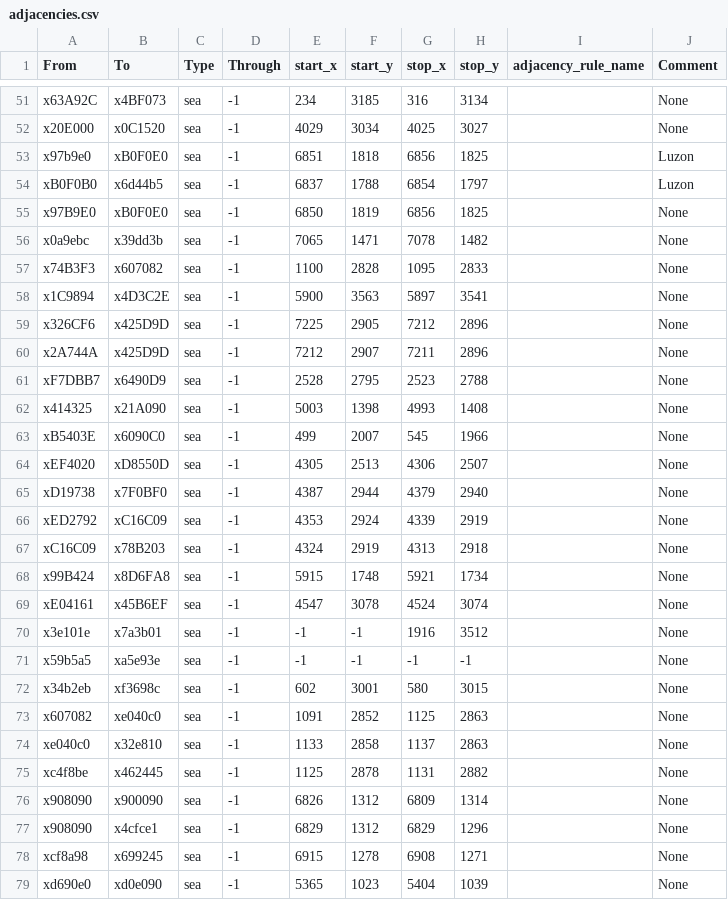
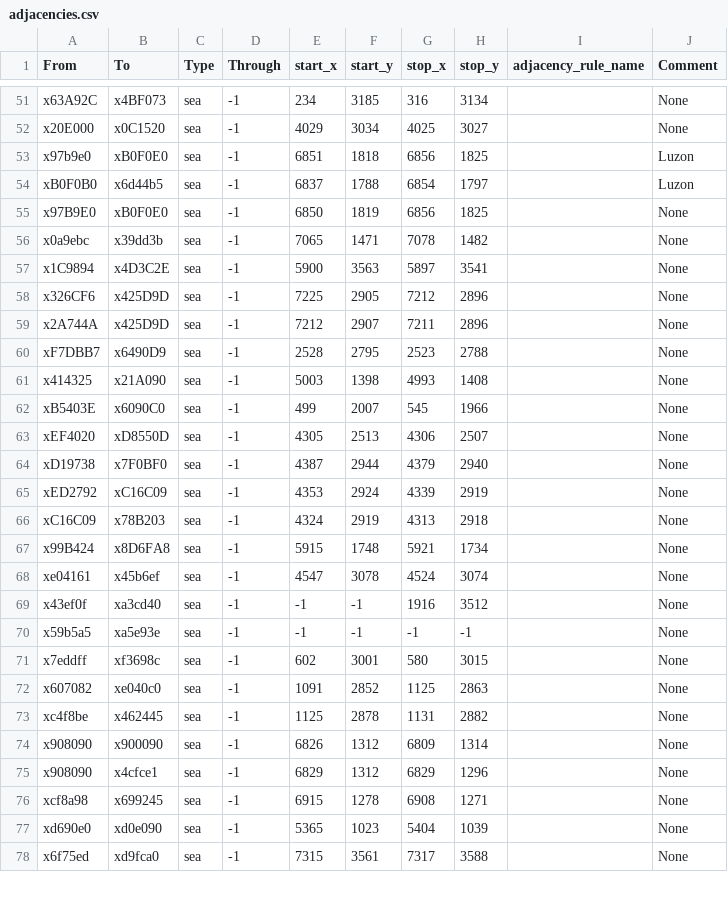
Before and after one commit to Meriador/MMM, a CSV file: Mormons Merina and More/map_data/adjacencies.csv, drawn as a sheet; only a part is shown, gaps mark what is left out; the shorter side is filled out with more unchanged rows.

```diff
--- a/Mormons Merina and More/map_data/adjacencies.csv
+++ b/Mormons Merina and More/map_data/adjacencies.csv
@@ -56,3 +56,2 @@ x97B9E0;xB0F0E0;sea;-1;6850;1819;6856;1825;;None
 x0a9ebc;x39dd3b;sea;-1;7065;1471;7078;1482;;None
-x74B3F3;x607082;sea;-1;1100;2828;1095;2833;;None
 x1C9894;x4D3C2E;sea;-1;5900;3563;5897;3541;;None
@@ -68,8 +67,7 @@ xC16C09;x78B203;sea;-1;4324;2919;4313;2918;;None
 x99B424;x8D6FA8;sea;-1;5915;1748;5921;1734;;None
-xE04161;x45B6EF;sea;-1;4547;3078;4524;3074;;None
-x3e101e;x7a3b01;sea;-1;-1;-1;1916;3512;;None
+xe04161;x45b6ef;sea;-1;4547;3078;4524;3074;;None
+x43ef0f;xa3cd40;sea;-1;-1;-1;1916;3512;;None
 x59b5a5;xa5e93e;sea;-1;-1;-1;-1;-1;;None
-x34b2eb;xf3698c;sea;-1;602;3001;580;3015;;None
+x7eddff;xf3698c;sea;-1;602;3001;580;3015;;None
 x607082;xe040c0;sea;-1;1091;2852;1125;2863;;None
-xe040c0;x32e810;sea;-1;1133;2858;1137;2863;;None
 xc4f8be;x462445;sea;-1;1125;2878;1131;2882;;None
```
Also changed, not shown: 10 other files.
